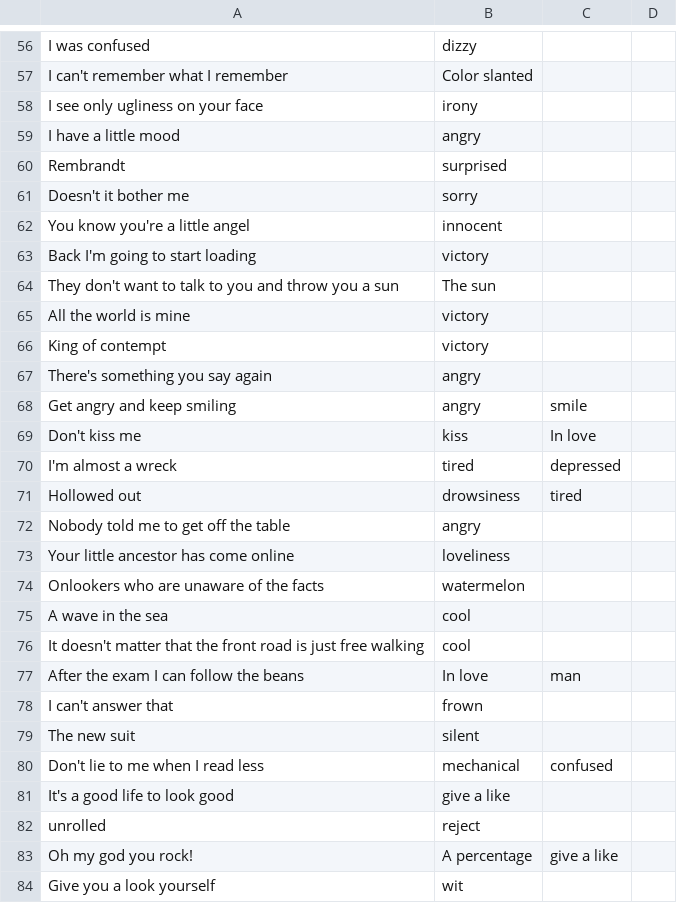
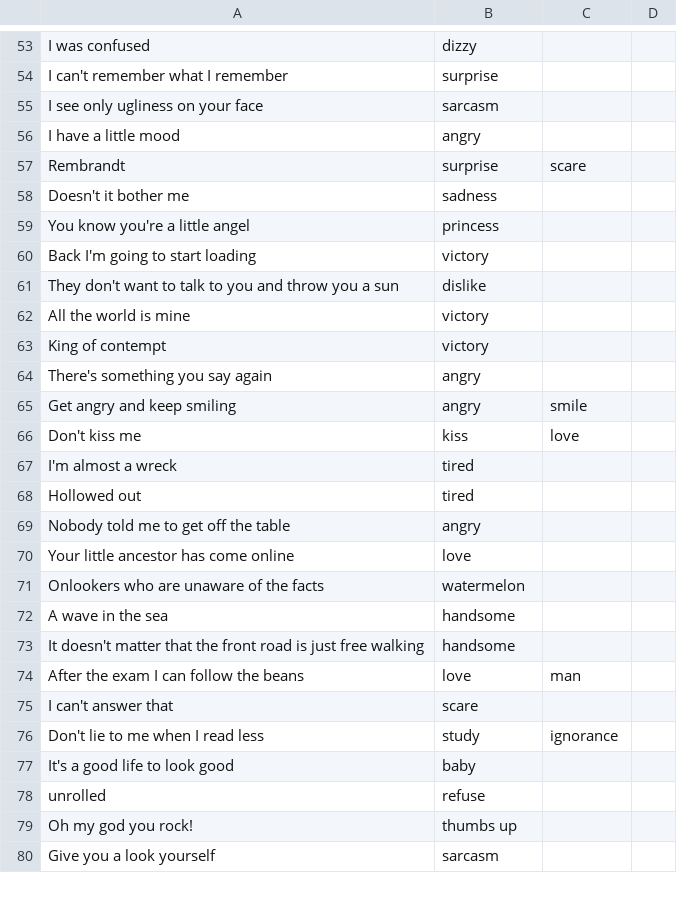
Before and after one commit to Jeff-sjtu/Emoji2Sticker, a CSV file: backend/jeff/trainingData.csv, drawn as a sheet; only a part is shown, gaps mark what is left out; removed rows and columns are numbered as before the commit, all else as after; the diff covers the shown part only; the diff names each change by its address in the sheet, - before the commit and + after, or states it on an @@ line.

```diff
--- a/backend/jeff/trainingData.csv
+++ b/backend/jeff/trainingData.csv
-B54: Color slanted
+B54: surprise
-B55: irony
+B55: sarcasm
-B57: surprised
+B57: surprise
-C57: (empty)
+C57: scare
-B58: sorry
+B58: sadness
-B59: innocent
+B59: princess
-B61: The sun
+B61: dislike
-C66: In love
+C66: love
-C67: depressed
+C67: (empty)
-B68: drowsiness
+B68: tired
-C68: tired
+C68: (empty)
-B70: loveliness
+B70: love
-B72:B73: cool
+B72:B73: handsome
-B74: In love
+B74: love
-B75: frown
+B75: scare
-row 79: The new suit | silent
-B76: mechanical
+B76: study
-C76: confused
+C76: ignorance
-B77: give a like
+B77: baby
-B78: reject
+B78: refuse
-B79: A percentage
+B79: thumbs up
-C79: give a like
+C79: (empty)
-B80: wit
+B80: sarcasm
```
Also changed, not shown: 11 added rows, 10 removed rows and 95 edited cells elsewhere in this file, backend/jeff/语义训练.csv, 3 other files.
